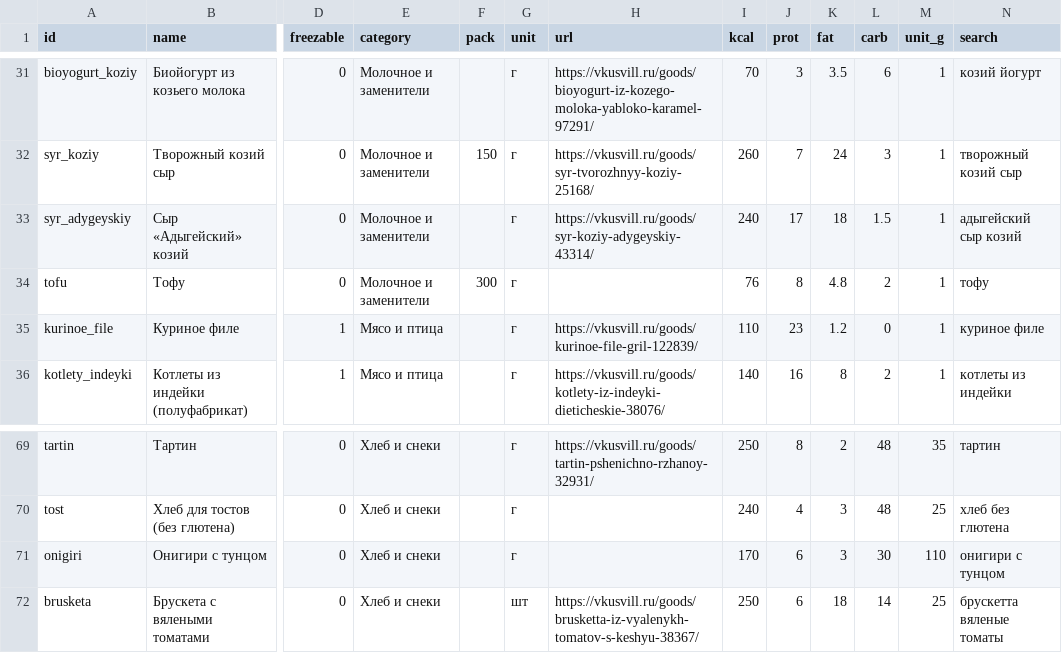
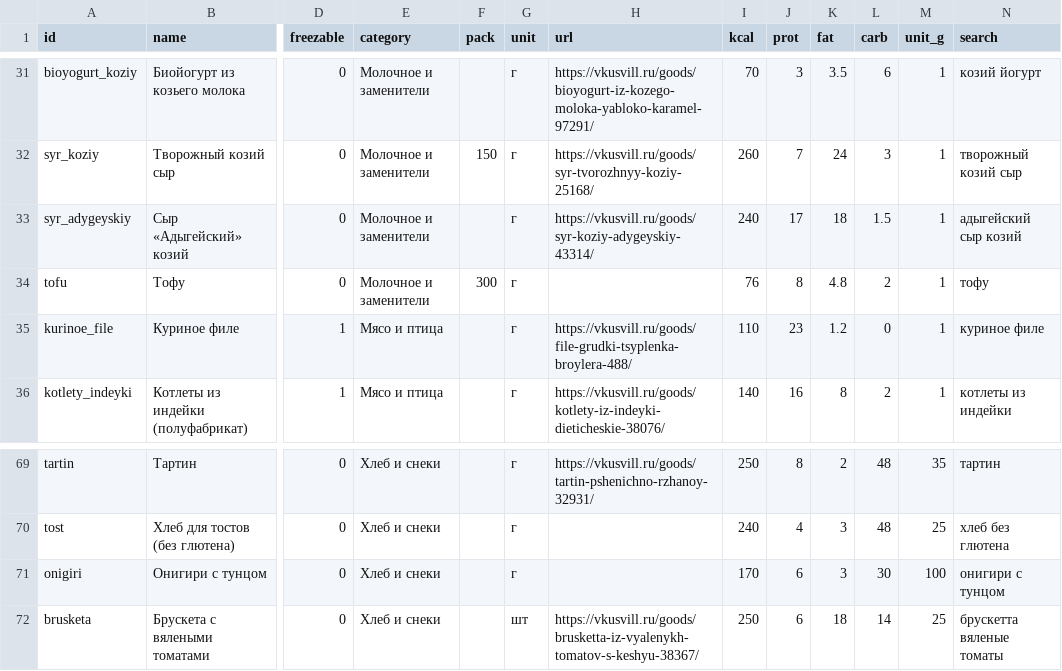
Before and after one commit to artemkarel/mealbot, a CSV file: data/products.csv, drawn as a sheet; only a part is shown, gaps mark what is left out; the diff names each change by its address in the sheet, - before the commit and + after, or states it on an @@ line.

```diff
--- a/data/products.csv
+++ b/data/products.csv
-H35 (url): https://vkusvill.ru/goods/kurinoe-file-gril-122839/
+H35 (url): https://vkusvill.ru/goods/file-grudki-tsyplenka-broylera-488/
-M71 (unit_g): 110
+M71 (unit_g): 100
```
Also changed, not shown: data/store_links.csv, 7 other files.
